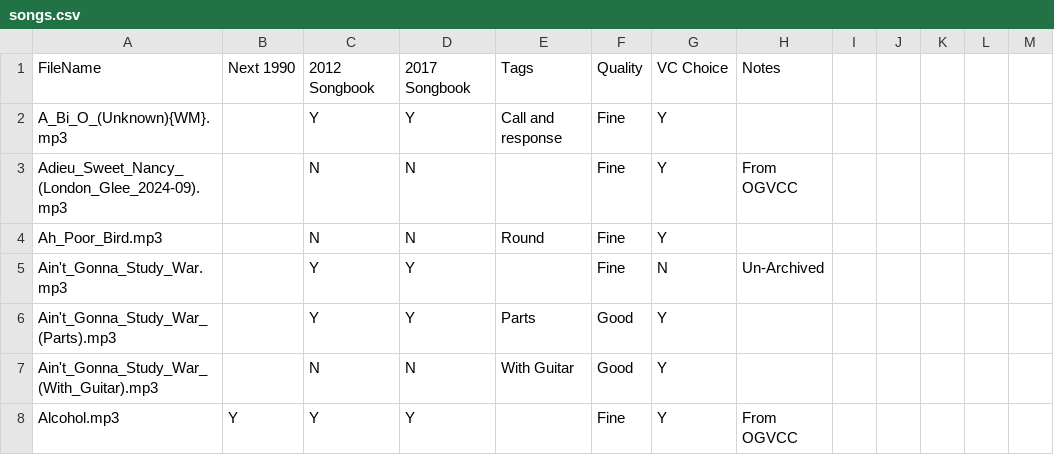
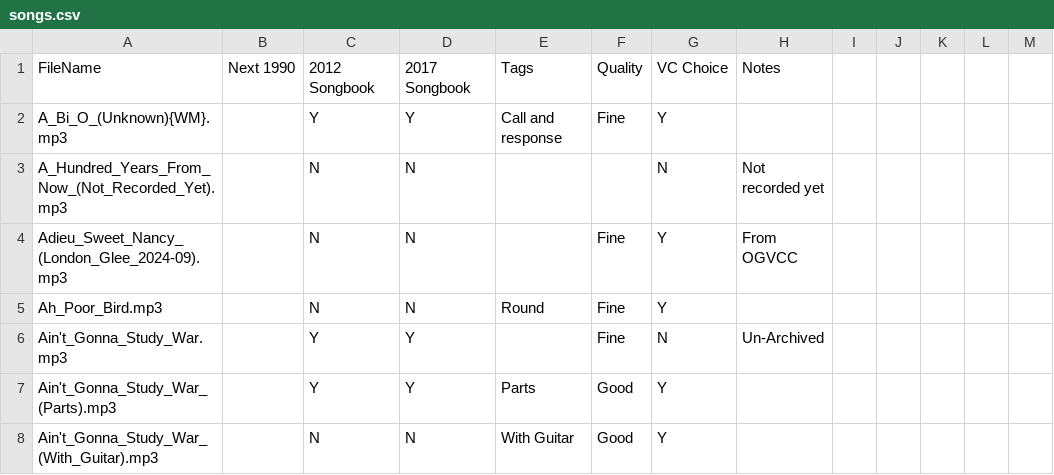
Before and after one commit to IMP1/virtualcampfire, a CSV file: songs.csv, drawn as a sheet; only a part is shown; the shorter side is filled out with more unchanged rows; the diff names each change by its address in the sheet, - before the commit and + after, or states it on an @@ line.

Commit message:
A hundred yeats from now

```diff
--- a/songs.csv
+++ b/songs.csv
+row 3: A_Hundred_Years_From_Now_(Not_Recorded_Yet).mp3 |  | N | N |  |  | N | Not recorded yet
```
Also changed, not shown: 5 other files.
